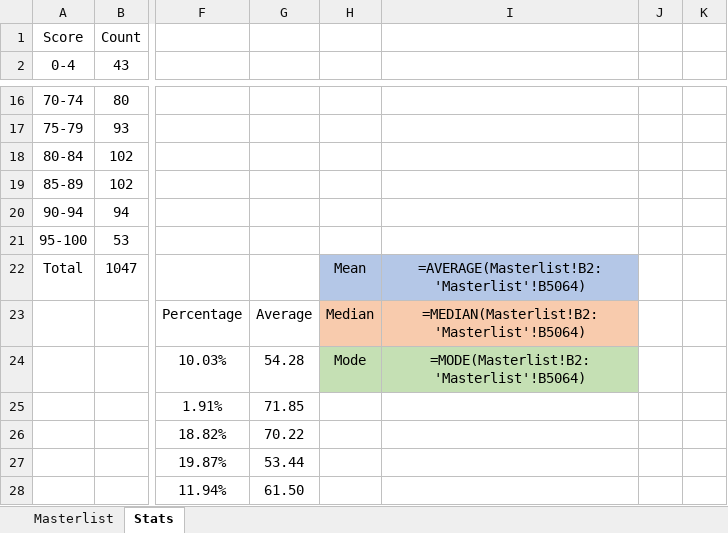
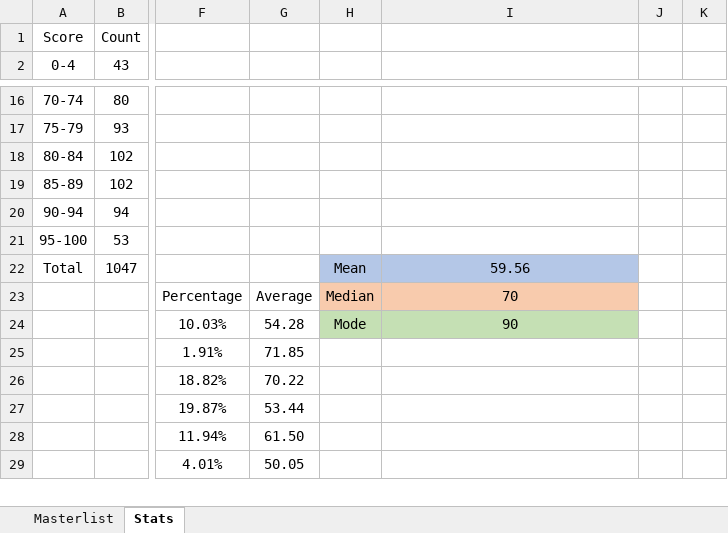
Before and after one commit to helfy18/my-movie-site, an Excel workbook: src/data/MovieMovieMovies.xlsx, sheet Stats, drawn as a sheet; only a part is shown, gaps mark what is left out; the shorter side is filled out with more unchanged rows; values as stored, in another font and other column widths than the file's, no borders; formulas without a stored value are shown as written; charts and pictures and conditional formats not drawn; the diff names each change by its address in the sheet, - before the commit and + after, or states it on an @@ line.

```diff
--- a/src/data/MovieMovieMovies.xlsx (sheet Stats)
+++ b/src/data/MovieMovieMovies.xlsx (sheet Stats)
-I22: =AVERAGE(Masterlist!B2:'Masterlist'!B5064)
+I22: 59.56
-I23: =MEDIAN(Masterlist!B2:'Masterlist'!B5064)
+I23: 70
-I24: =MODE(Masterlist!B2:'Masterlist'!B5064)
+I24: 90
```
Also changed, not shown: sheet Masterlist, hidden cells, charts or pictures, 3 other files.
